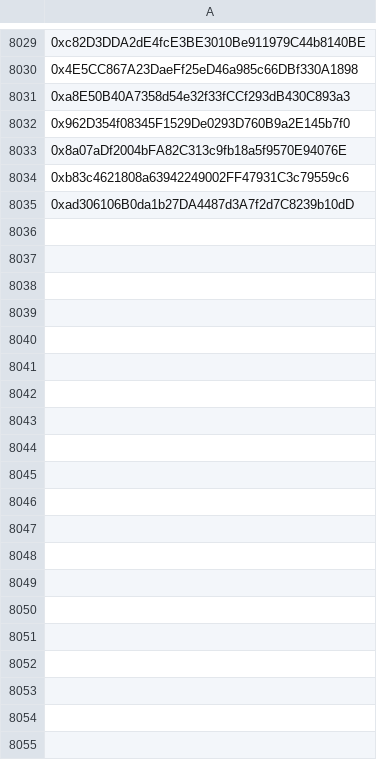
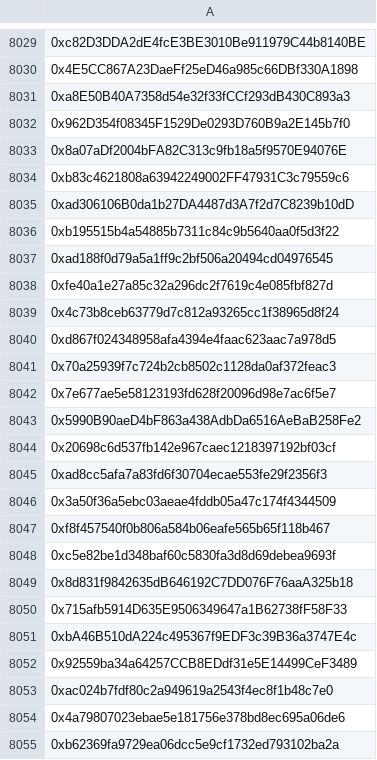
Before and after one commit to mx1000m/MyFiles, a CSV file: wallet.csv, drawn as a sheet; only a part is shown, gaps mark what is left out; the diff covers the shown part only; the diff names each change by its address in the sheet, - before the commit and + after, or states it on an @@ line.

Commit message:
Update wallet.csv

```diff
--- a/wallet.csv
+++ b/wallet.csv
+row 8036: 0xb195515b4a54885b7311c84c9b5640aa0f5d3f22
+row 8037: 0xad188f0d79a5a1ff9c2bf506a20494cd04976545
+row 8038: 0xfe40a1e27a85c32a296dc2f7619c4e085fbf827d
+row 8039: 0x4c73b8ceb63779d7c812a93265cc1f38965d8f24
+row 8040: 0xd867f024348958afa4394e4faac623aac7a978d5
+row 8041: 0x70a25939f7c724b2cb8502c1128da0af372feac3
+row 8042: 0x7e677ae5e58123193fd628f20096d98e7ac6f5e7
+row 8043: 0x5990B90aeD4bF863a438AdbDa6516AeBaB258Fe2
+row 8044: 0x20698c6d537fb142e967caec1218397192bf03cf
+row 8045: 0xad8cc5afa7a83fd6f30704ecae553fe29f2356f3
+row 8046: 0x3a50f36a5ebc03aeae4fddb05a47c174f4344509
+row 8047: 0xf8f457540f0b806a584b06eafe565b65f118b467
+row 8048: 0xc5e82be1d348baf60c5830fa3d8d69debea9693f
+row 8049: 0x8d831f9842635dB646192C7DD076F76aaA325b18
+row 8050: 0x715afb5914D635E9506349647a1B62738fF58F33
+row 8051: 0xbA46B510dA224c495367f9EDF3c39B36a3747E4c
+row 8052: 0x92559ba34a64257CCB8EDdf31e5E14499CeF3489
+row 8053: 0xac024b7fdf80c2a949619a2543f4ec8f1b48c7e0
+row 8054: 0x4a79807023ebae5e181756e378bd8ec695a06de6
+row 8055: 0xb62369fa9729ea06dcc5e9cf1732ed793102ba2a
```
Also changed, not shown: 15 added rows elsewhere in this file.
